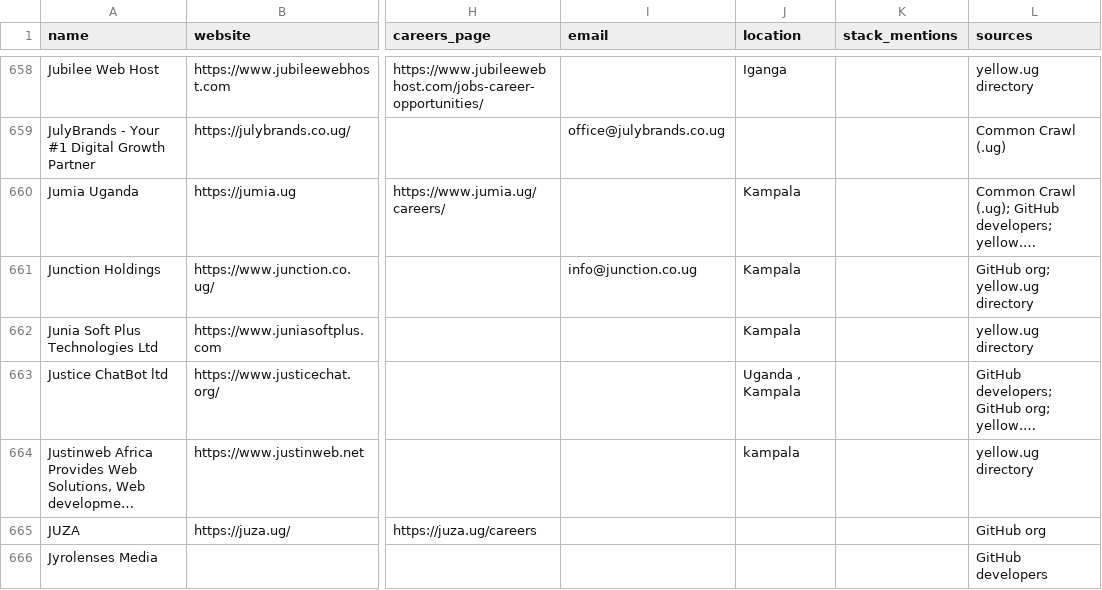
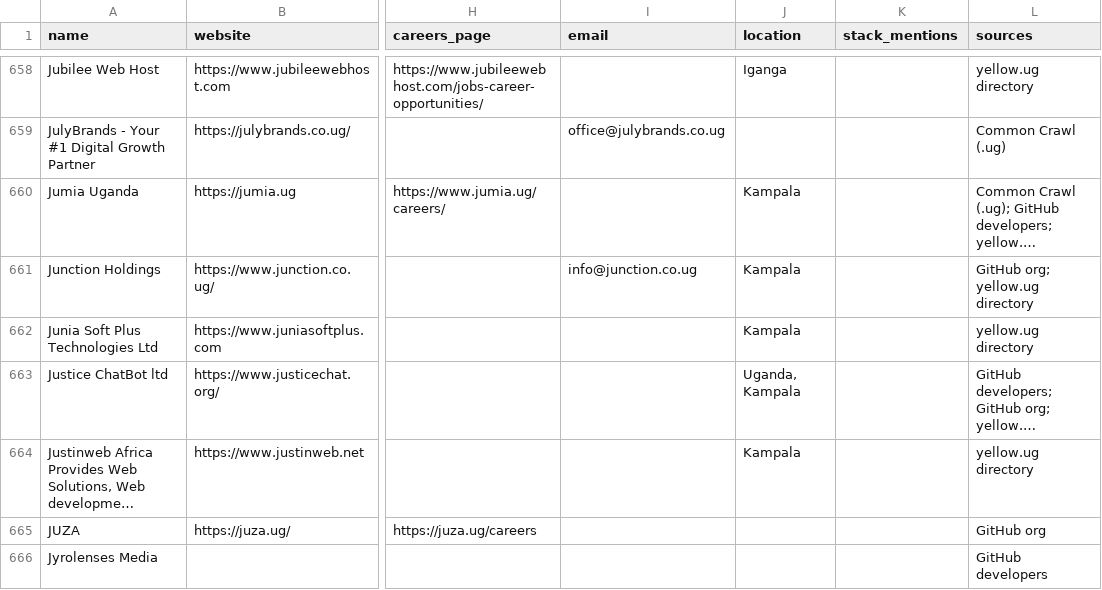
Before and after one commit to Agaba-Ed/uganda-tech-companies, a CSV file: data/companies.csv, drawn as a sheet; only a part is shown, gaps mark what is left out; long unchanged cells end in …; the diff covers the shown part only; the diff names each change by its address in the sheet, - before the commit and + after, or states it on an @@ line.

```diff
--- a/data/companies.csv
+++ b/data/companies.csv
-J663 (location): Uganda , Kampala
+J663 (location): Uganda, Kampala
-J664 (location): kampala
+J664 (location): Kampala
```
Also changed, not shown: 1 added row and 29 edited cells elsewhere in this file, data/unverified.csv, state/curated.csv, 17 other files.
